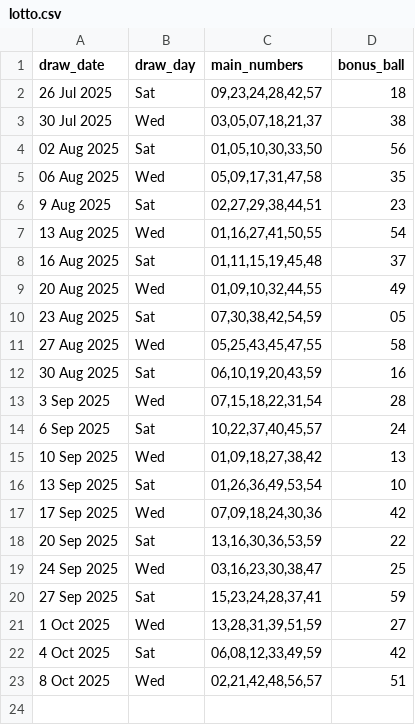
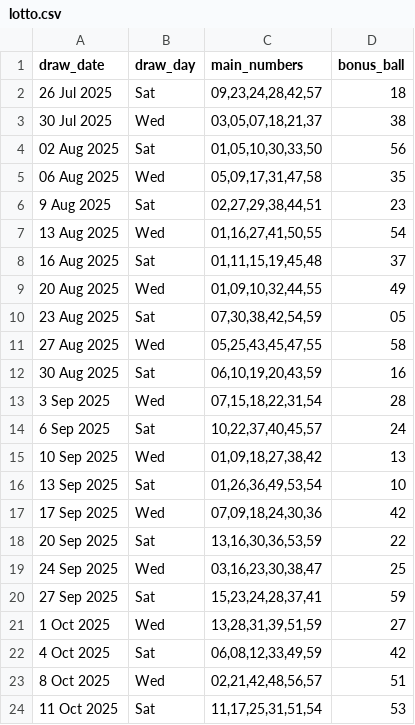
Before and after one commit to Kwill3/lottery_historical_data, a CSV file: data/derived-csv/lotto.csv, drawn as a sheet.

```diff
--- a/data/derived-csv/lotto.csv
+++ b/data/derived-csv/lotto.csv
@@ -23 +23,2 @@ draw_date,draw_day,main_numbers,bonus_ball
 8 Oct 2025,Wed,"02,21,42,48,56,57",51
+11 Oct 2025,Sat,"11,17,25,31,51,54",53
```
Also changed, not shown: data/derived-csv/thunderball.csv.
